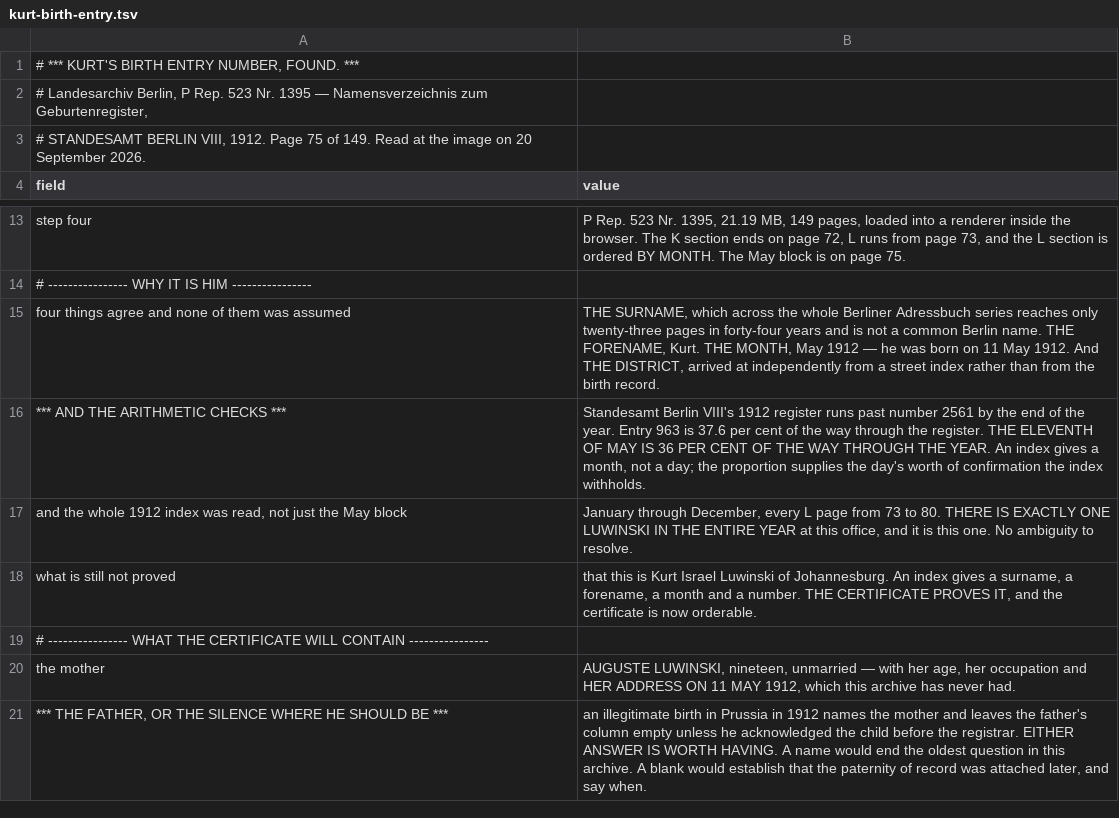
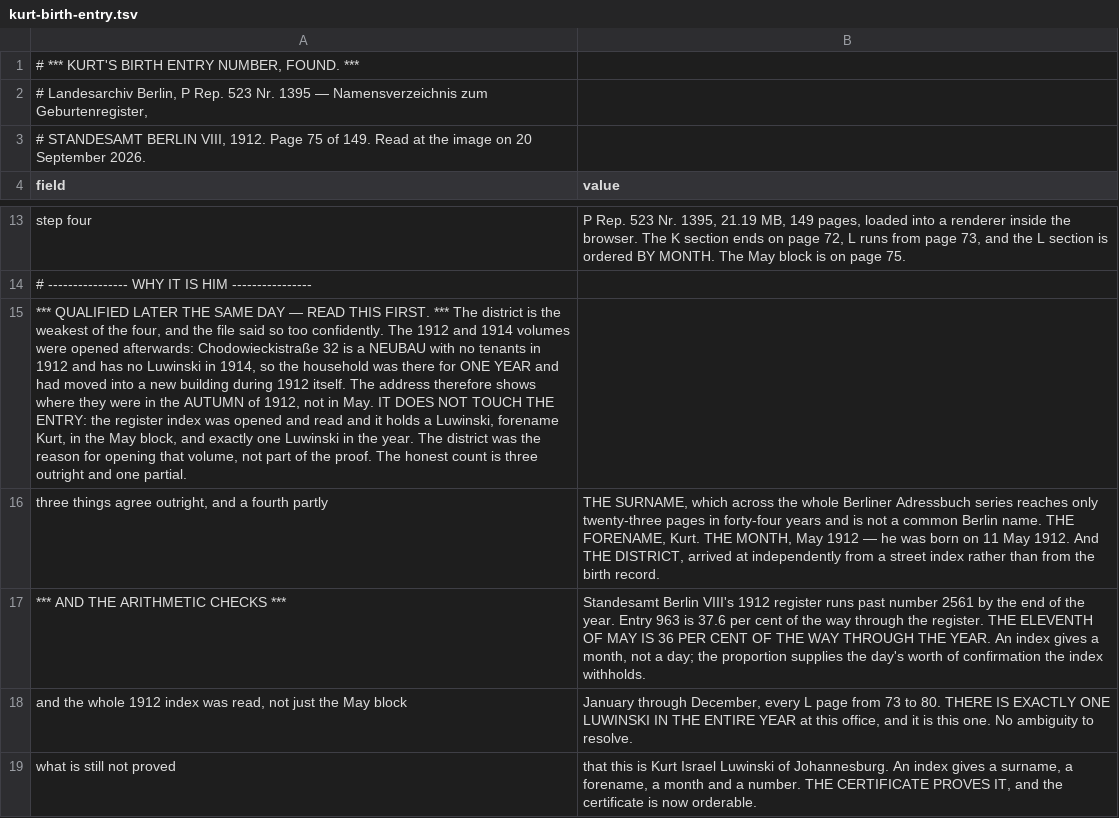
Before and after one commit to daviddef/TheLuwinski, a TSV file: data/kurt-birth-entry.tsv, drawn as a sheet; only a part is shown, gaps mark what is left out; the shorter side is filled out with more unchanged rows; addresses are those after the commit; the diff names each change by its address in the sheet, - before the commit and + after, or states it on an @@ line.

```diff
--- a/data/kurt-birth-entry.tsv
+++ b/data/kurt-birth-entry.tsv
+row 15: *** QUALIFIED LATER THE SAME DAY — READ THIS FIRST. *** The district is the weakest of the four, and the file said so too confidently. The 1912 and 1914 volumes were opened afterwards: Chodowieckistraße 32 is a NEUBAU with no tenants in 1912 and has no Luwinski in 1914, so the household was there for ONE YEAR and had moved into a new building during 1912 itself. The address therefore shows where they were in the AUTUMN of 1912, not in May. IT DOES NOT TOUCH THE ENTRY: the register index was opened and read and it holds a Luwinski, forename Kurt, in the May block, and exactly one Luwinski in the year. The district was the reason for opening that volume, not part of the proof. The honest count is three outright and one partial.
-A16 (field): four things agree and none of them was assumed
+A16 (field): three things agree outright, and a fourth partly
```
Also changed, not shown: data/chodowieckistrasse-1913.tsv, 4 other files.
